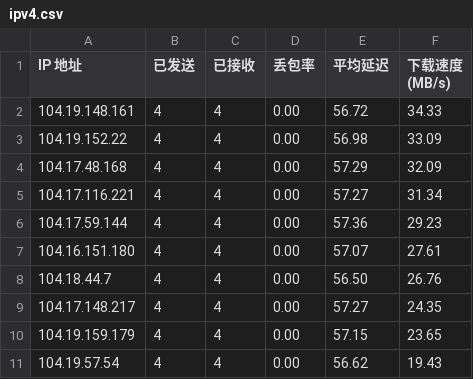
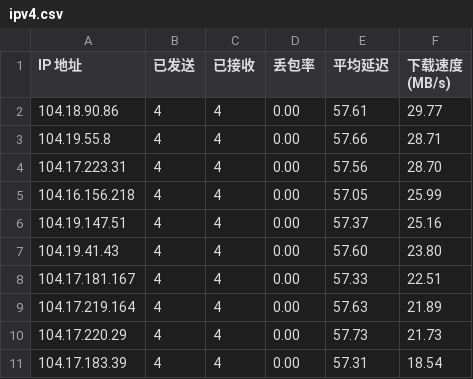
Before and after one commit to xiaowei0605/IPDB, a CSV file: BestCF/ipv4.csv, drawn as a sheet.

Commit message:
Update BestCF/ipv4.csv - 2026-02-24 07:01:53

```diff
--- a/BestCF/ipv4.csv
+++ b/BestCF/ipv4.csv
@@ -1,11 +1,11 @@
 IP 地址,已发送,已接收,丢包率,平均延迟,下载速度 (MB/s)
-104.19.148.161,4,4,0.00,56.72,34.33
-104.19.152.22,4,4,0.00,56.98,33.09
-104.17.48.168,4,4,0.00,57.29,32.09
-104.17.116.221,4,4,0.00,57.27,31.34
-104.17.59.144,4,4,0.00,57.36,29.23
-104.16.151.180,4,4,0.00,57.07,27.61
-104.18.44.7,4,4,0.00,56.50,26.76
-104.17.148.217,4,4,0.00,57.27,24.35
-104.19.159.179,4,4,0.00,57.15,23.65
-104.19.57.54,4,4,0.00,56.62,19.43
+104.18.90.86,4,4,0.00,57.61,29.77
+104.19.55.8,4,4,0.00,57.66,28.71
+104.17.223.31,4,4,0.00,57.56,28.70
+104.16.156.218,4,4,0.00,57.05,25.99
+104.19.147.51,4,4,0.00,57.37,25.16
+104.19.41.43,4,4,0.00,57.60,23.80
+104.17.181.167,4,4,0.00,57.33,22.51
+104.17.219.164,4,4,0.00,57.63,21.89
+104.17.220.29,4,4,0.00,57.73,21.73
+104.17.183.39,4,4,0.00,57.31,18.54
```
